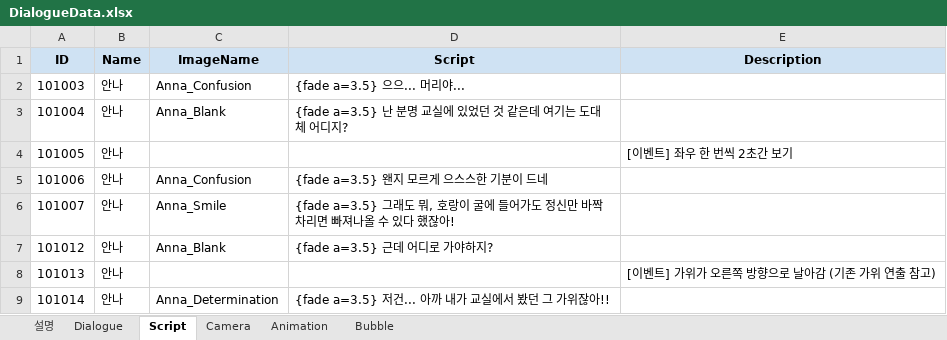
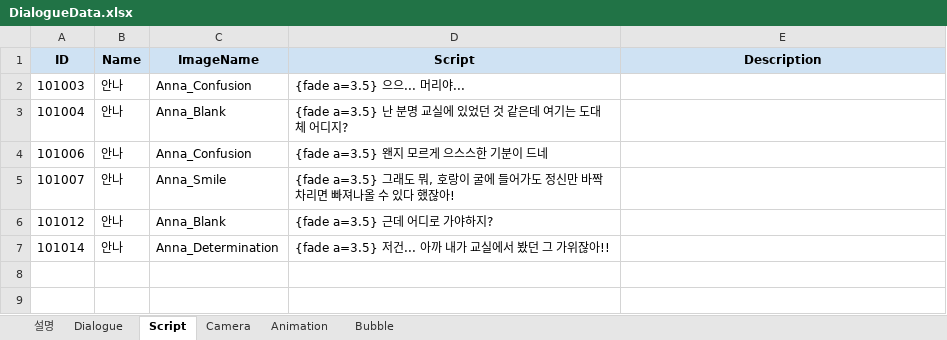
Before and after one commit to Team-Cocoon/Nine-Reincarnation, an Excel workbook: NineReincarnation/Assets/08. Scripts/Data/DialogueData.xlsx, sheet Script, drawn as a sheet; values as stored, in another font and other column widths than the file's, no borders; the diff names each change by its address in the sheet, - before the commit and + after, or states it on an @@ line.

```diff
--- a/NineReincarnation/Assets/08. Scripts/Data/DialogueData.xlsx (sheet Script)
+++ b/NineReincarnation/Assets/08. Scripts/Data/DialogueData.xlsx (sheet Script)
-row 4: 101005 | 안나 |  |  | [이벤트] 좌우 한 번씩 2초간 보기
-row 8: 101013 | 안나 |  |  | [이벤트] 가위가 오른쪽 방향으로 날아감 (기존 가위 연출 참고)
```
Also changed, not shown: sheet Dialogue, sheet Animation, sheet Bubble, sheet Camera, 18 other files.
